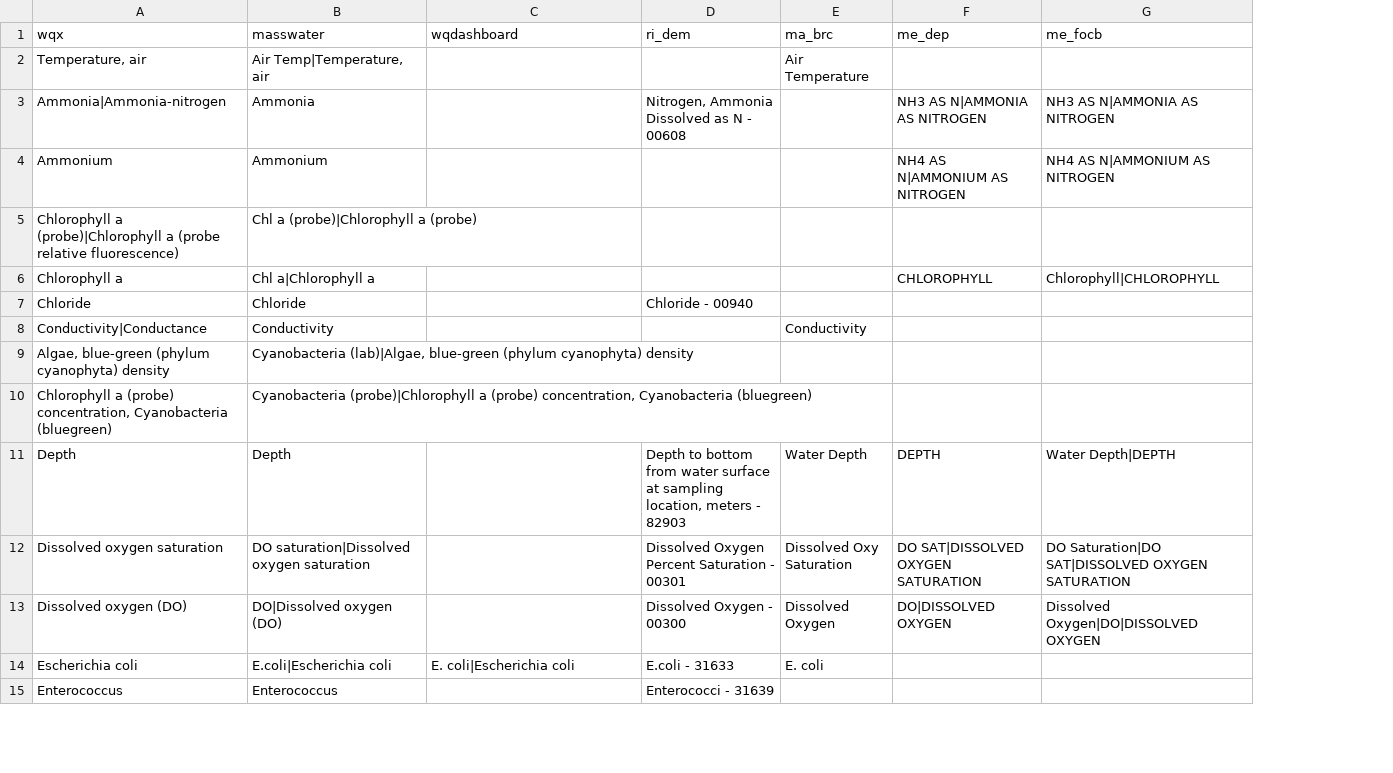
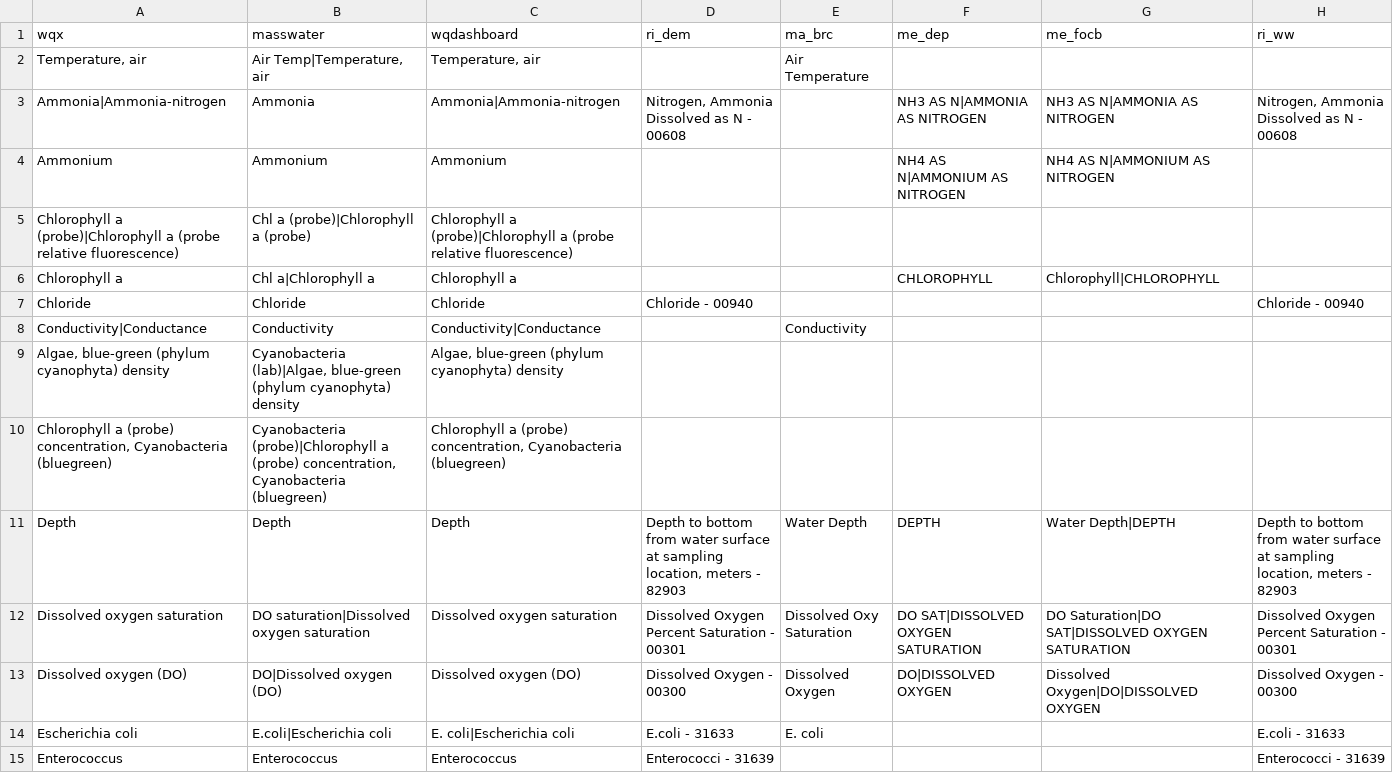
Before and after one commit to massbays-tech/wqformat, a CSV file: inst/extdata/varnames_parameters.csv, drawn as a sheet; only a part is shown; the diff covers the shown part only; the diff names each change by its address in the sheet, - before the commit and + after, or states it on an @@ line.

```diff
--- a/inst/extdata/varnames_parameters.csv
+++ b/inst/extdata/varnames_parameters.csv
+column H (ri_ww), rows 3-15: Nitrogen, Ammonia Dissolved as N - 00608 |  |  |  | Chloride - 00940 |  |  |  | Depth to bottom from water surface at sampling location, meters - 82903 | Dissolved Oxygen Percent Saturation - 00301 | Dissolved Oxygen - 00300 | E.coli - 31633 | Enterococci - 31639
-C2 (wqdashboard): (empty)
+C2 (wqdashboard): Temperature, air
-C3 (wqdashboard): (empty)
+C3 (wqdashboard): Ammonia|Ammonia-nitrogen
-C4 (wqdashboard): (empty)
+C4 (wqdashboard): Ammonium
-C5 (wqdashboard): (empty)
+C5 (wqdashboard): Chlorophyll a (probe)|Chlorophyll a (probe relative fluorescence)
-C6 (wqdashboard): (empty)
+C6 (wqdashboard): Chlorophyll a
-C7 (wqdashboard): (empty)
+C7 (wqdashboard): Chloride
-C8 (wqdashboard): (empty)
+C8 (wqdashboard): Conductivity|Conductance
-C9 (wqdashboard): (empty)
+C9 (wqdashboard): Algae, blue-green (phylum cyanophyta) density
-C10 (wqdashboard): (empty)
+C10 (wqdashboard): Chlorophyll a (probe) concentration, Cyanobacteria (bluegreen)
-C11 (wqdashboard): (empty)
+C11 (wqdashboard): Depth
-C12 (wqdashboard): (empty)
+C12 (wqdashboard): Dissolved oxygen saturation
-C13 (wqdashboard): (empty)
+C13 (wqdashboard): Dissolved oxygen (DO)
-C15 (wqdashboard): (empty)
+C15 (wqdashboard): Enterococcus
```
Also changed, not shown: 51 edited cells elsewhere in this file, inst/extdata/colnames_sites.csv, inst/extdata/varnames_activity.csv, 8 other files.
